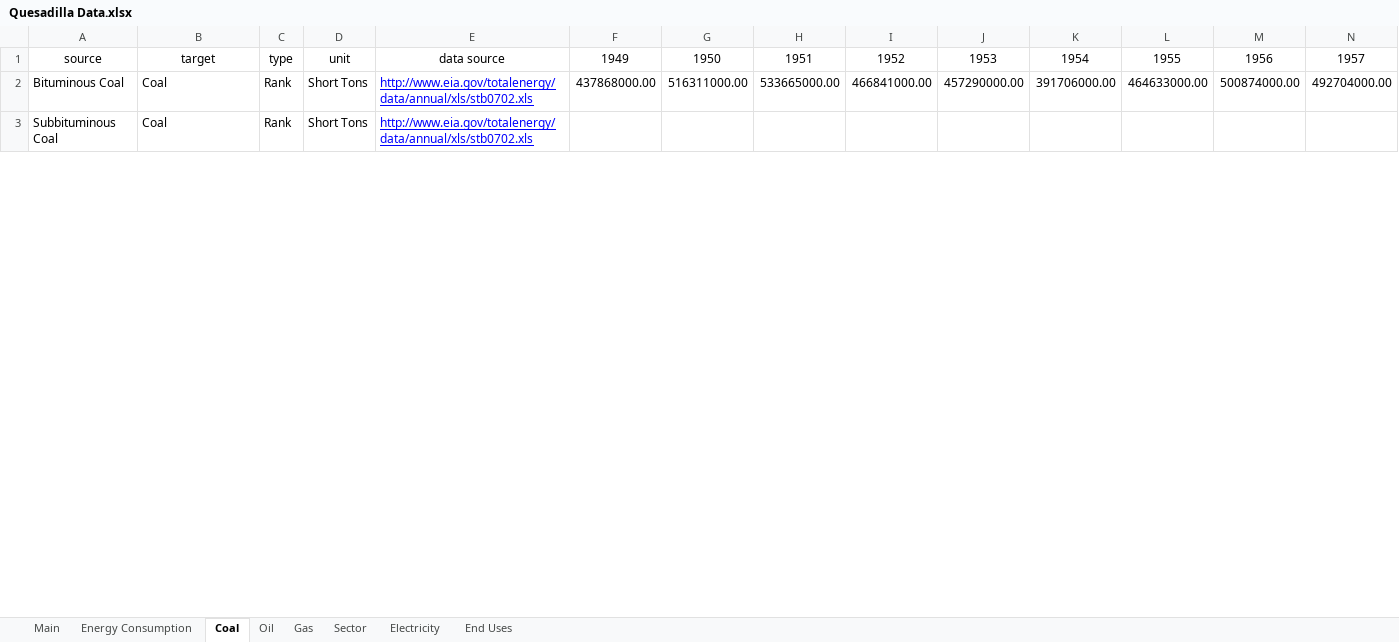
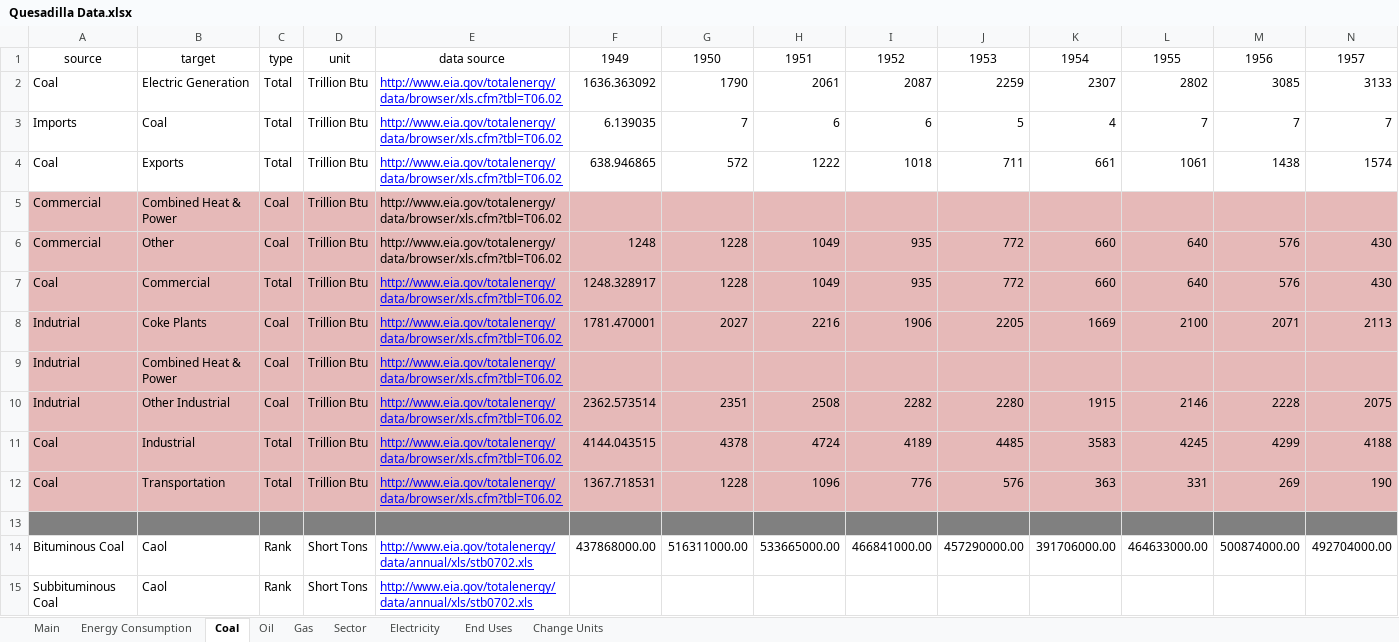
Before and after one commit to mdahlhausen/quesadilla, an Excel workbook: Quesadilla Data.xlsx, sheet Coal, drawn as a sheet; only a part is shown; values as stored, in another font and other column widths than the file's, no borders; addresses are those after the commit; rows hold the shown columns only; the diff covers the shown part only; the diff names each change by its address in the sheet, - before the commit and + after, or states it on an @@ line.

Commit message:
updated to final data

```diff
--- a/Quesadilla Data.xlsx (sheet Coal)
+++ b/Quesadilla Data.xlsx (sheet Coal)
+sheet tab: Change Units
+row 2: Coal | Electric Generation | Total | Trillion Btu | http://www.eia.gov/totalenergy/data/browser/xls.cfm?tbl=T06.02 | 1636.363092 | 1790 | 2061 | 2087 | 2259 | 2307 | 2802 | 3085 | 3133
+row 3: Imports | Coal | Total | Trillion Btu | http://www.eia.gov/totalenergy/data/browser/xls.cfm?tbl=T06.02 | 6.139035 | 7 | 6 | 6 | 5 | 4 | 7 | 7 | 7
+row 4: Coal | Exports | Total | Trillion Btu | http://www.eia.gov/totalenergy/data/browser/xls.cfm?tbl=T06.02 | 638.946865 | 572 | 1222 | 1018 | 711 | 661 | 1061 | 1438 | 1574
+row 5: Commercial | Combined Heat & Power | Coal | Trillion Btu | http://www.eia.gov/totalenergy/data/browser/xls.cfm?tbl=T06.02
+row 6: Commercial | Other | Coal | Trillion Btu | http://www.eia.gov/totalenergy/data/browser/xls.cfm?tbl=T06.02 | 1248 | 1228 | 1049 | 935 | 772 | 660 | 640 | 576 | 430
+row 7: Coal | Commercial | Total | Trillion Btu | http://www.eia.gov/totalenergy/data/browser/xls.cfm?tbl=T06.02 | 1248.328917 | 1228 | 1049 | 935 | 772 | 660 | 640 | 576 | 430
+row 8: Indutrial | Coke Plants | Coal | Trillion Btu | http://www.eia.gov/totalenergy/data/browser/xls.cfm?tbl=T06.02 | 1781.470001 | 2027 | 2216 | 1906 | 2205 | 1669 | 2100 | 2071 | 2113
+row 9: Indutrial | Combined Heat & Power | Coal | Trillion Btu | http://www.eia.gov/totalenergy/data/browser/xls.cfm?tbl=T06.02
+row 10: Indutrial | Other Industrial | Coal | Trillion Btu | http://www.eia.gov/totalenergy/data/browser/xls.cfm?tbl=T06.02 | 2362.573514 | 2351 | 2508 | 2282 | 2280 | 1915 | 2146 | 2228 | 2075
+row 11: Coal | Industrial | Total | Trillion Btu | http://www.eia.gov/totalenergy/data/browser/xls.cfm?tbl=T06.02 | 4144.043515 | 4378 | 4724 | 4189 | 4485 | 3583 | 4245 | 4299 | 4188
+row 12: Coal | Transportation | Total | Trillion Btu | http://www.eia.gov/totalenergy/data/browser/xls.cfm?tbl=T06.02 | 1367.718531 | 1228 | 1096 | 776 | 576 | 363 | 331 | 269 | 190
+row 13: (empty)
-B14:B15: Coal
+B14:B15: Caol
```
Also changed, not shown: 5 added rows, 101 edited cells and cell formats elsewhere in this sheet, sheet Main, sheet Oil, sheet Gas, sheet Electricity, 1 other file.
